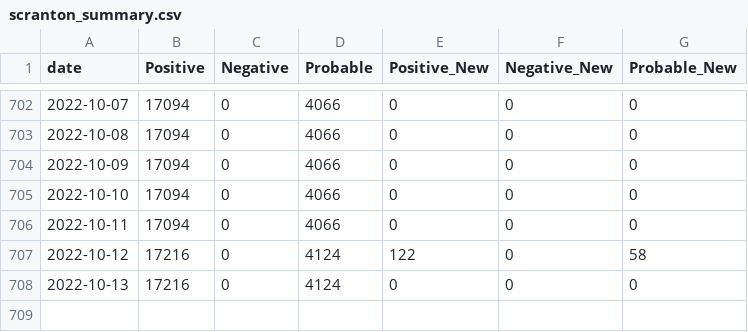
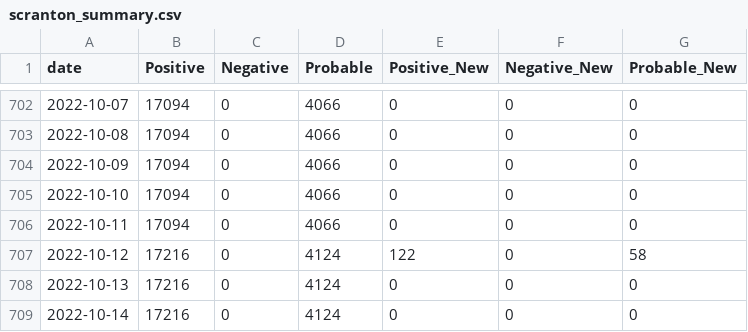
Before and after one commit to msjaber/citysystems.github.io, a CSV file: covid19/scranton_summary.csv, drawn as a sheet; only a part is shown, gaps mark what is left out; the diff names each change by its address in the sheet, - before the commit and + after, or states it on an @@ line.

```diff
--- a/covid19/scranton_summary.csv
+++ b/covid19/scranton_summary.csv
+row 709: 2022-10-14 | 17216 | 0 | 4124 | 0 | 0 | 0
```
Also changed, not shown: covid19/zip_data.csv, 2 other files.
